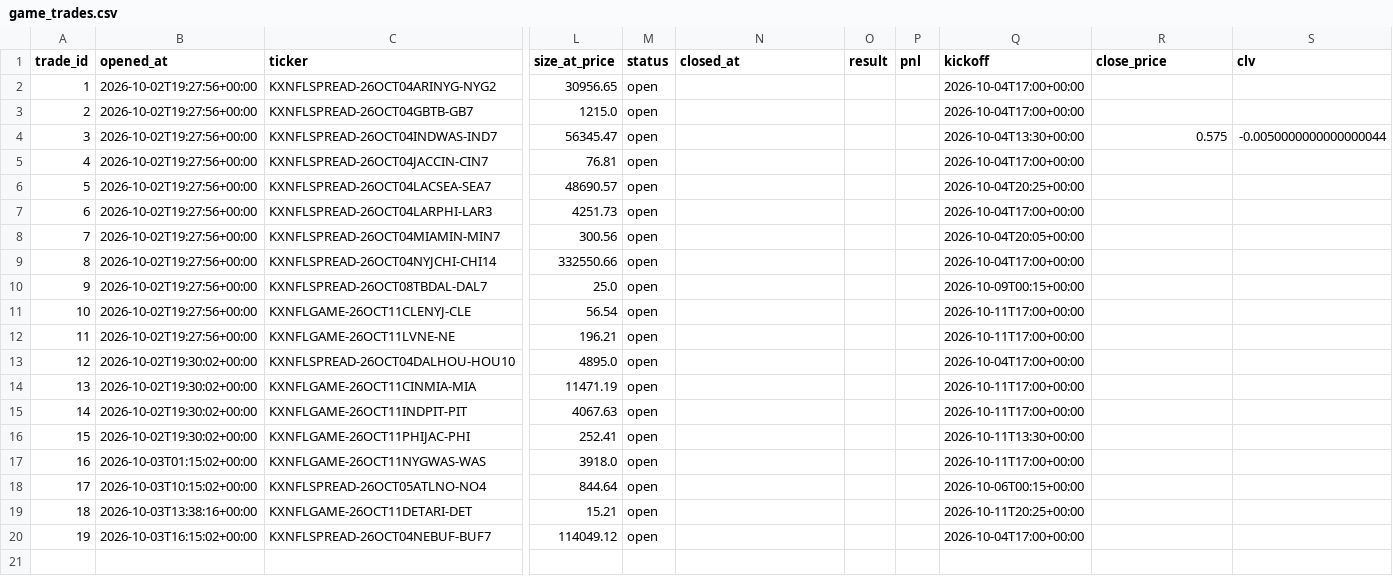
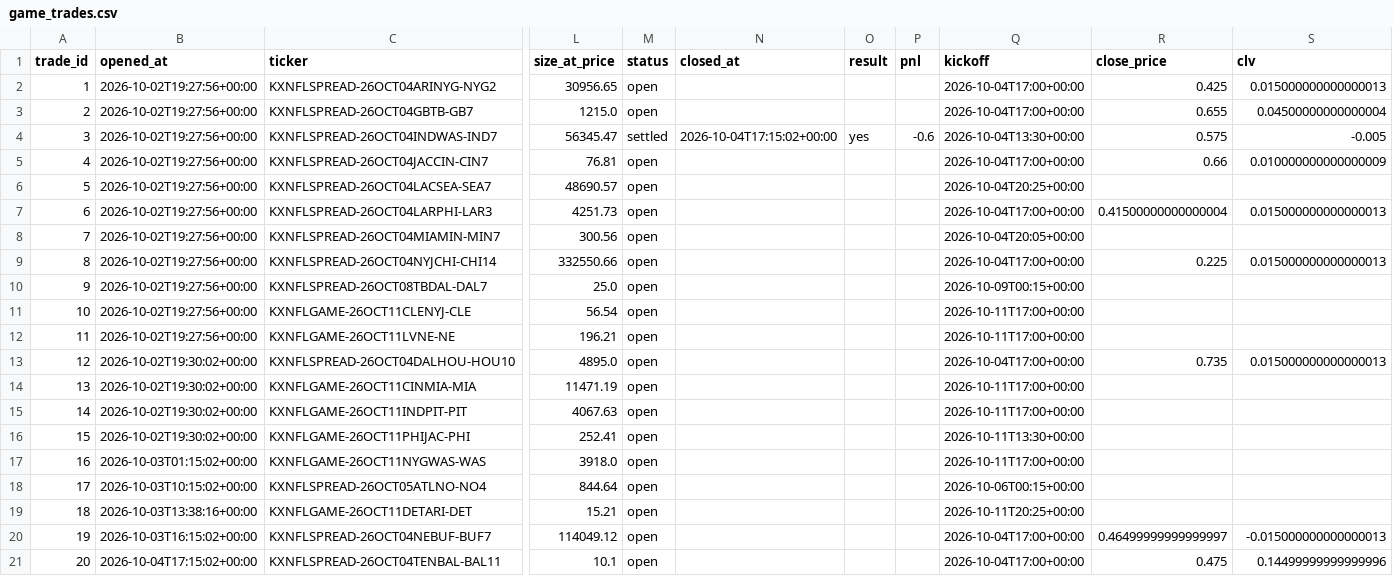
Before and after one commit to mastayb/nfl-power-rankings, a CSV file: data/paper/game_trades.csv, drawn as a sheet; only a part is shown, gaps mark what is left out; rows hold the shown columns only; the diff names each change by its address in the sheet, - before the commit and + after, or states it on an @@ line.

```diff
--- a/data/paper/game_trades.csv
+++ b/data/paper/game_trades.csv
-R2 (close_price): (empty)
+R2 (close_price): 0.425
-S2 (clv): (empty)
+S2 (clv): 0.015000000000000013
-R3 (close_price): (empty)
+R3 (close_price): 0.655
-S3 (clv): (empty)
+S3 (clv): 0.04500000000000004
-M4 (status): open
+M4 (status): settled
-N4 (closed_at): (empty)
+N4 (closed_at): 2026-10-04T17:15:02+00:00
-O4 (result): (empty)
+O4 (result): yes
-P4 (pnl): (empty)
+P4 (pnl): -0.6
-S4 (clv): -0.0050000000000000044
+S4 (clv): -0.005
-R5 (close_price): (empty)
+R5 (close_price): 0.66
-S5 (clv): (empty)
+S5 (clv): 0.010000000000000009
-R7 (close_price): (empty)
+R7 (close_price): 0.41500000000000004
-S7 (clv): (empty)
+S7 (clv): 0.015000000000000013
-R9 (close_price): (empty)
+R9 (close_price): 0.225
-S9 (clv): (empty)
+S9 (clv): 0.015000000000000013
-R13 (close_price): (empty)
+R13 (close_price): 0.735
-S13 (clv): (empty)
+S13 (clv): 0.015000000000000013
-R20 (close_price): (empty)
+R20 (close_price): 0.46499999999999997
-S20 (clv): (empty)
+S20 (clv): -0.015000000000000013
+row 21: 20 | 2026-10-04T17:15:02+00:00 | KXNFLSPREAD-26OCT04TENBAL-BAL11 | 10.1 | open |  |  |  | 2026-10-04T17:00+00:00 | 0.475 | 0.14499999999999996
```
Also changed, not shown: data/paper/game_marks.csv.
